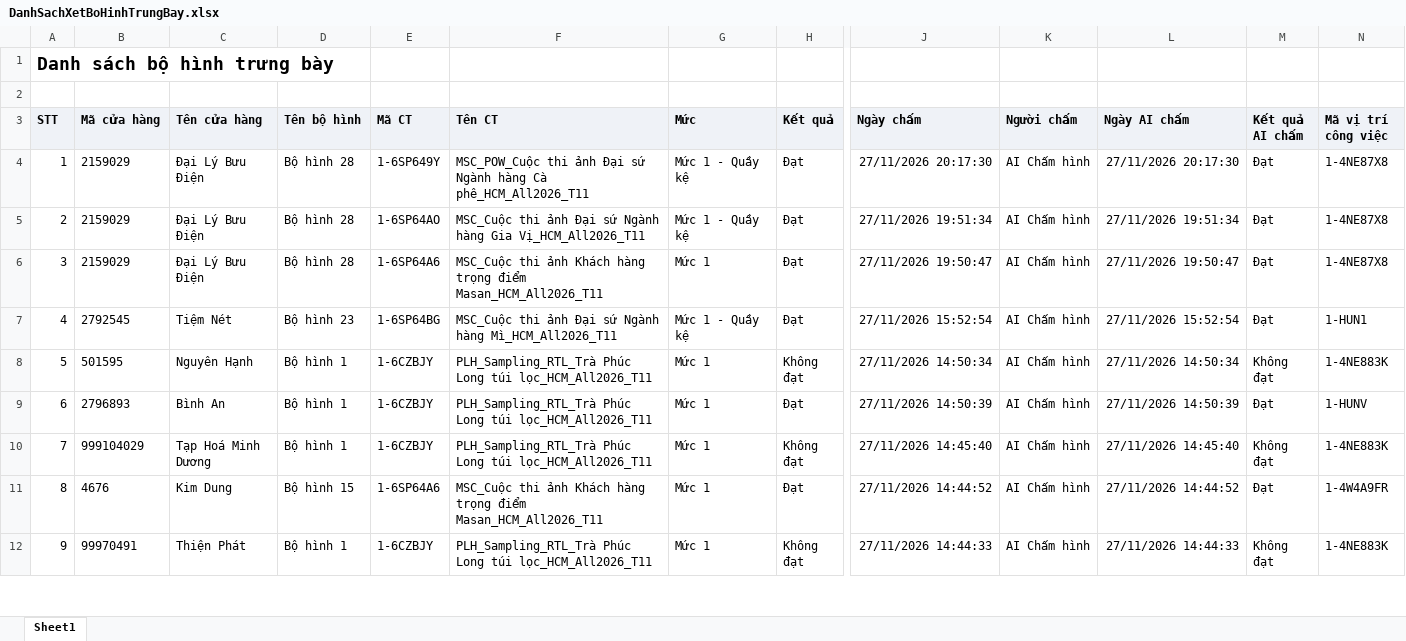
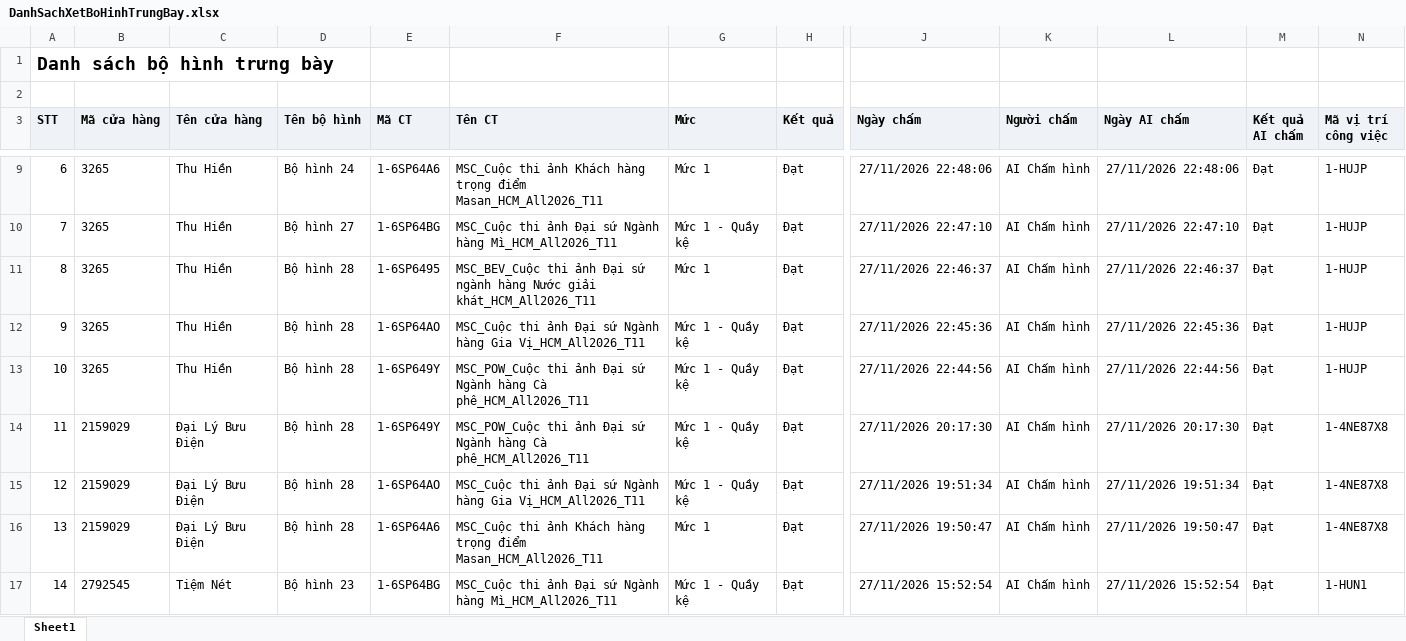
Before and after one commit to Tantt2026/Dashboard-Masan, an Excel workbook: data/Thang11/DanhSachXetBoHinhTrungBay.xlsx, sheet Sheet1, drawn as a sheet; only a part is shown, gaps mark what is left out; the shorter side is filled out with more unchanged rows; values as stored, in another font and other column widths than the file's, no borders; addresses are those after the commit; rows hold the shown columns only; the diff covers the shown part only; the diff names each change by its address in the sheet, - before the commit and + after, or states it on an @@ line.

```diff
--- a/data/Thang11/DanhSachXetBoHinhTrungBay.xlsx (sheet Sheet1)
+++ b/data/Thang11/DanhSachXetBoHinhTrungBay.xlsx (sheet Sheet1)
+row 9: 6 | 3265 | Thu Hiền | Bộ hình 24 | 1-6SP64A6 | MSC_Cuộc thi ảnh Khách hàng trọng điểm Masan_HCM_All2026_T11 | Mức 1 | Đạt | 27/11/2026 22:48:06 | AI Chấm hình | 27/11/2026 22:48:06 | Đạt | 1-HUJP
+row 10: 7 | 3265 | Thu Hiền | Bộ hình 27 | 1-6SP64BG | MSC_Cuộc thi ảnh Đại sứ Ngành hàng Mì_HCM_All2026_T11 | Mức 1 - Quầy kệ | Đạt | 27/11/2026 22:47:10 | AI Chấm hình | 27/11/2026 22:47:10 | Đạt | 1-HUJP
+row 11: 8 | 3265 | Thu Hiền | Bộ hình 28 | 1-6SP6495 | MSC_BEV_Cuộc thi ảnh Đại sứ ngành hàng Nước giải khát_HCM_All2026_T11 | Mức 1 | Đạt | 27/11/2026 22:46:37 | AI Chấm hình | 27/11/2026 22:46:37 | Đạt | 1-HUJP
+row 12: 9 | 3265 | Thu Hiền | Bộ hình 28 | 1-6SP64AO | MSC_Cuộc thi ảnh Đại sứ Ngành hàng Gia Vị_HCM_All2026_T11 | Mức 1 - Quầy kệ | Đạt | 27/11/2026 22:45:36 | AI Chấm hình | 27/11/2026 22:45:36 | Đạt | 1-HUJP
+row 13: 10 | 3265 | Thu Hiền | Bộ hình 28 | 1-6SP649Y | MSC_POW_Cuộc thi ảnh Đại sứ Ngành hàng Cà phê_HCM_All2026_T11 | Mức 1 - Quầy kệ | Đạt | 27/11/2026 22:44:56 | AI Chấm hình | 27/11/2026 22:44:56 | Đạt | 1-HUJP
@@ column A (STT) renumbered from row 14 down @@
```
Also changed, not shown: 6 added rows elsewhere in this sheet, data/Thang11/DANH_SACH_KET_QUA_CUA_HANG_THAM_GIA_CHUONG_TRINH.xlsx, data/Thang11/DanhSachLichViengTham.xlsx, 3 other files.
